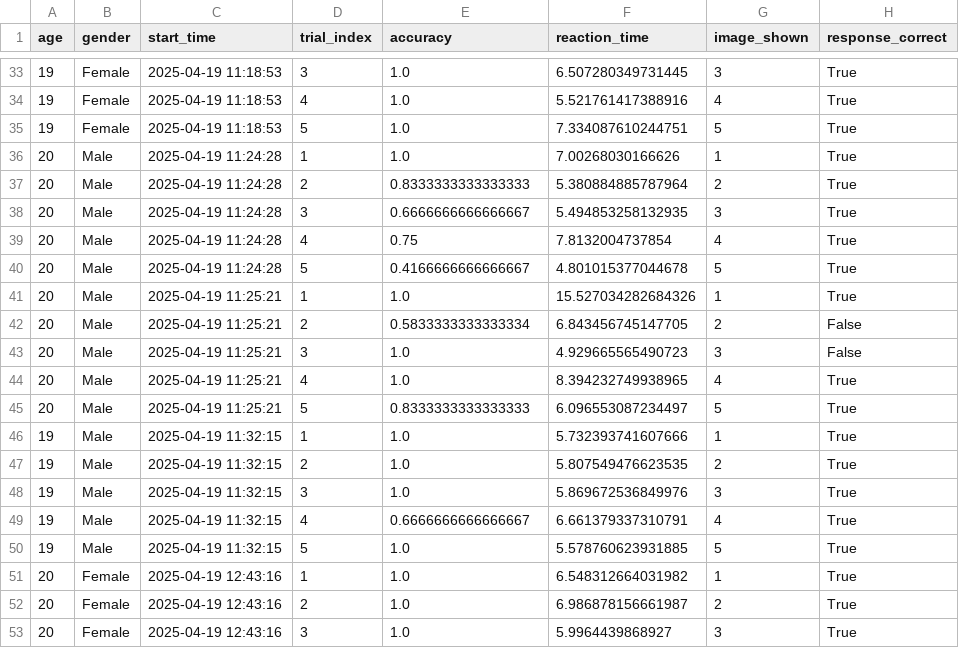
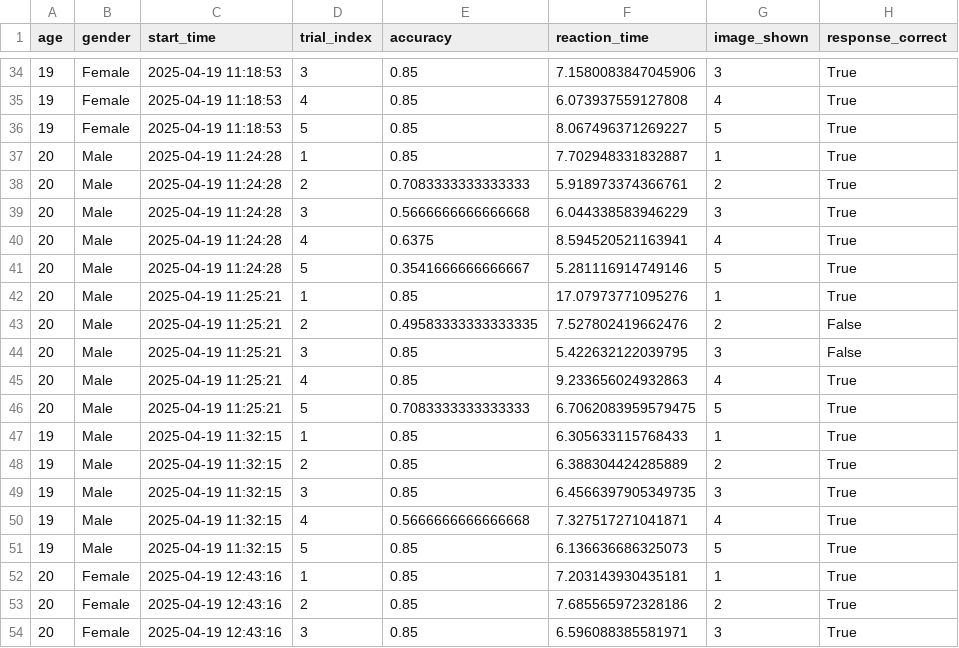
Before and after one commit to Kriti1908/Dual-Task-Interference-with-Memory, a CSV file: results/dual_task_data.csv, drawn as a sheet; only a part is shown, gaps mark what is left out; addresses are those after the commit; the diff covers the shown part only; the diff names each change by its address in the sheet, - before the commit and + after, or states it on an @@ line.

```diff
--- a/results/dual_task_data.csv
+++ b/results/dual_task_data.csv
-E34:E37 (accuracy): 1.0
+E34:E37 (accuracy): 0.85
-F34 (reaction_time): 6.507280349731445
+F34 (reaction_time): 7.1580083847045906
-F35 (reaction_time): 5.521761417388916
+F35 (reaction_time): 6.073937559127808
-F36 (reaction_time): 7.334087610244751
+F36 (reaction_time): 8.067496371269227
-F37 (reaction_time): 7.00268030166626
+F37 (reaction_time): 7.702948331832887
-E38 (accuracy): 0.8333333333333333
+E38 (accuracy): 0.7083333333333333
-F38 (reaction_time): 5.380884885787964
+F38 (reaction_time): 5.918973374366761
-E39 (accuracy): 0.6666666666666667
+E39 (accuracy): 0.5666666666666668
-F39 (reaction_time): 5.494853258132935
+F39 (reaction_time): 6.044338583946229
-E40 (accuracy): 0.75
+E40 (accuracy): 0.6375
-F40 (reaction_time): 7.8132004737854
+F40 (reaction_time): 8.594520521163941
-E41 (accuracy): 0.4166666666666667
+E41 (accuracy): 0.3541666666666667
-F41 (reaction_time): 4.801015377044678
+F41 (reaction_time): 5.281116914749146
-E42 (accuracy): 1.0
+E42 (accuracy): 0.85
-F42 (reaction_time): 15.527034282684326
+F42 (reaction_time): 17.07973771095276
-E43 (accuracy): 0.5833333333333334
+E43 (accuracy): 0.49583333333333335
-F43 (reaction_time): 6.843456745147705
+F43 (reaction_time): 7.527802419662476
-E44:E45 (accuracy): 1.0
+E44:E45 (accuracy): 0.85
-F44 (reaction_time): 4.929665565490723
+F44 (reaction_time): 5.422632122039795
-F45 (reaction_time): 8.394232749938965
+F45 (reaction_time): 9.233656024932863
-E46 (accuracy): 0.8333333333333333
+E46 (accuracy): 0.7083333333333333
-F46 (reaction_time): 6.096553087234497
+F46 (reaction_time): 6.7062083959579475
-E47:E49 (accuracy): 1.0
+E47:E49 (accuracy): 0.85
-F47 (reaction_time): 5.732393741607666
+F47 (reaction_time): 6.305633115768433
-F48 (reaction_time): 5.807549476623535
+F48 (reaction_time): 6.388304424285889
-F49 (reaction_time): 5.869672536849976
+F49 (reaction_time): 6.4566397905349735
-E50 (accuracy): 0.6666666666666667
+E50 (accuracy): 0.5666666666666668
-F50 (reaction_time): 6.661379337310791
+F50 (reaction_time): 7.327517271041871
-E51:E54 (accuracy): 1.0
+E51:E54 (accuracy): 0.85
-F51 (reaction_time): 5.578760623931885
+F51 (reaction_time): 6.136636686325073
-F52 (reaction_time): 6.548312664031982
+F52 (reaction_time): 7.203143930435181
-F53 (reaction_time): 6.986878156661987
+F53 (reaction_time): 7.685565972328186
-F54 (reaction_time): 5.9964439868927
+F54 (reaction_time): 6.596088385581971
```
Also changed, not shown: 1 added row and 74 edited cells elsewhere in this file, 1 other file.
